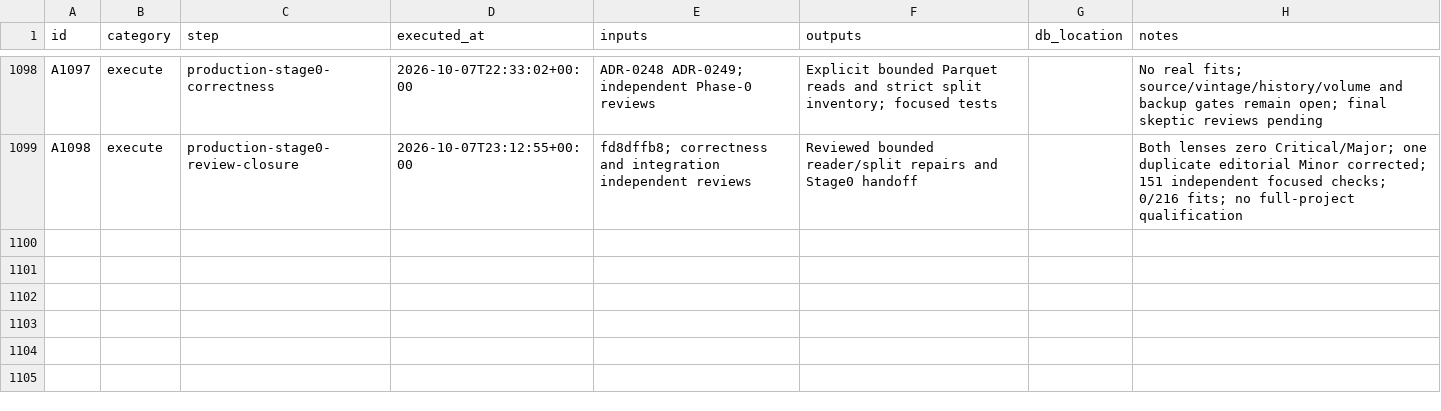
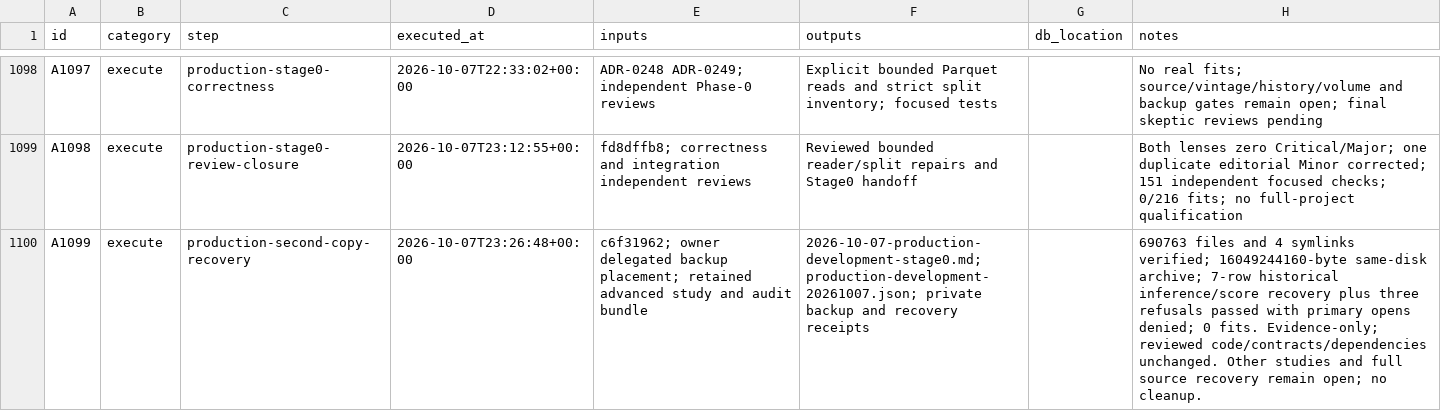
Before and after one commit to gdrusse/dskit, a CSV file: children/index_options/docs/decisioning/actions.csv, drawn as a sheet; only a part is shown, gaps mark what is left out.

```diff
--- a/children/index_options/docs/decisioning/actions.csv
+++ b/children/index_options/docs/decisioning/actions.csv
@@ -1099 +1099,2 @@ A1097,execute,production-stage0-correctness,2026-10-07T22:33:02+00:00,ADR-0248 A
 A1098,execute,production-stage0-review-closure,2026-10-07T23:12:55+00:00,fd8dffb8; correctness and integration independent reviews,Reviewed bounded reader/split repairs and Stage0 handoff,,Both lenses zero Critical/Major; one duplicate editorial Minor corrected; 151 independent focused checks; 0/216 fits; no full-project qualification
+A1099,execute,production-second-copy-recovery,2026-10-07T23:26:48+00:00,c6f31962; owner delegated backup placement; retained advanced study and audit bundle,2026-10-07-production-development-stage0.md; production-development-20261007.json; private backup and recovery receipts,,690763 files and 4 symlinks verified; 16049244160-byte same-disk archive; 7-row historical inference/score recovery plus three refusals passed with primary opens denied; 0 fits. Evidence-only; reviewed code/contracts/dependencies unchanged. Other studies and full source recovery remain open; no cleanup.
```
Also changed, not shown: 4 other files.
